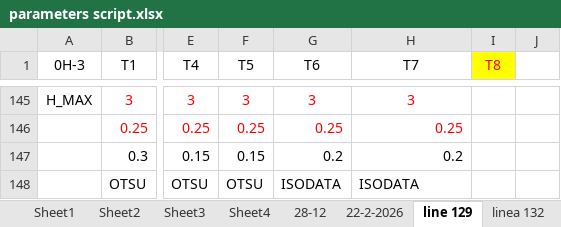
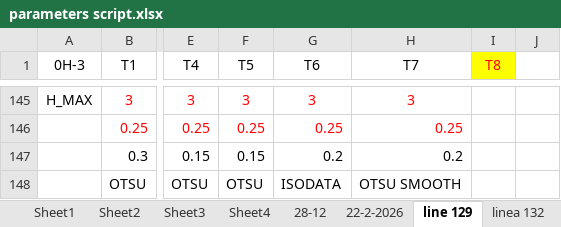
Before and after one commit to Nahuel88Ar/Lysosomes, an Excel workbook: parameters script.xlsx, sheet line 129, drawn as a sheet; only a part is shown, gaps mark what is left out; values as stored, in another font and other column widths than the file's, no borders; charts and pictures not drawn; the diff names each change by its address in the sheet, - before the commit and + after, or states it on an @@ line.

Commit message:
Add files via upload

```diff
--- a/parameters script.xlsx (sheet line 129)
+++ b/parameters script.xlsx (sheet line 129)
-H148 (T7): ISODATA
+H148 (T7): OTSU SMOOTH
```
